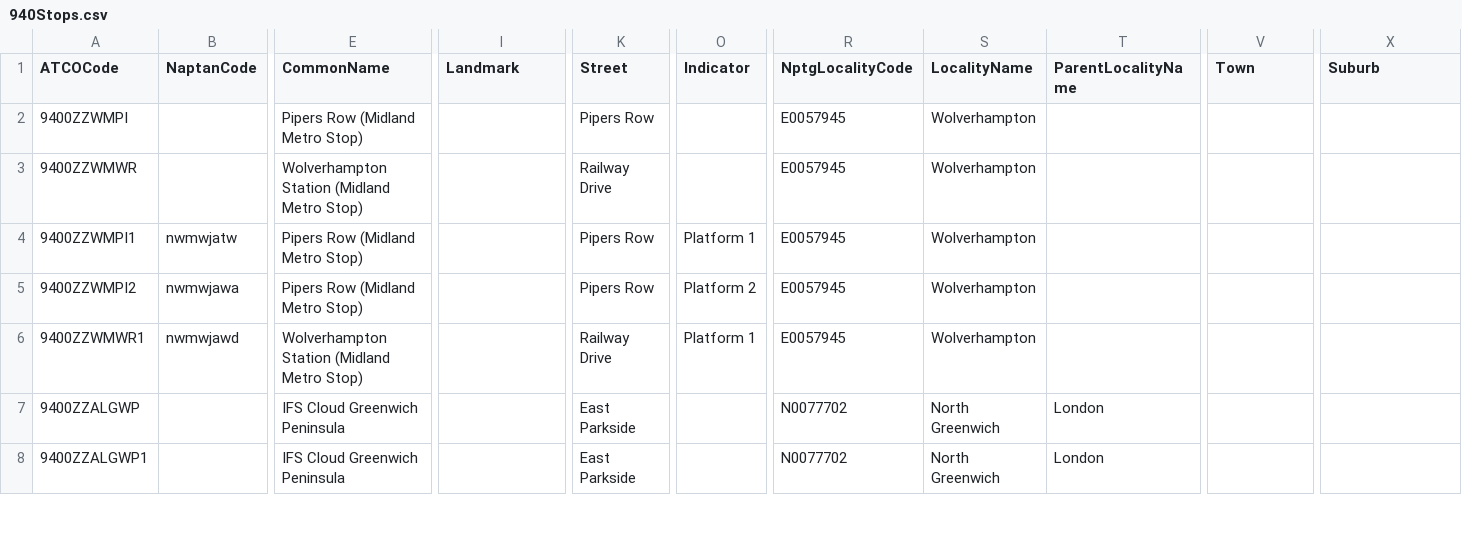
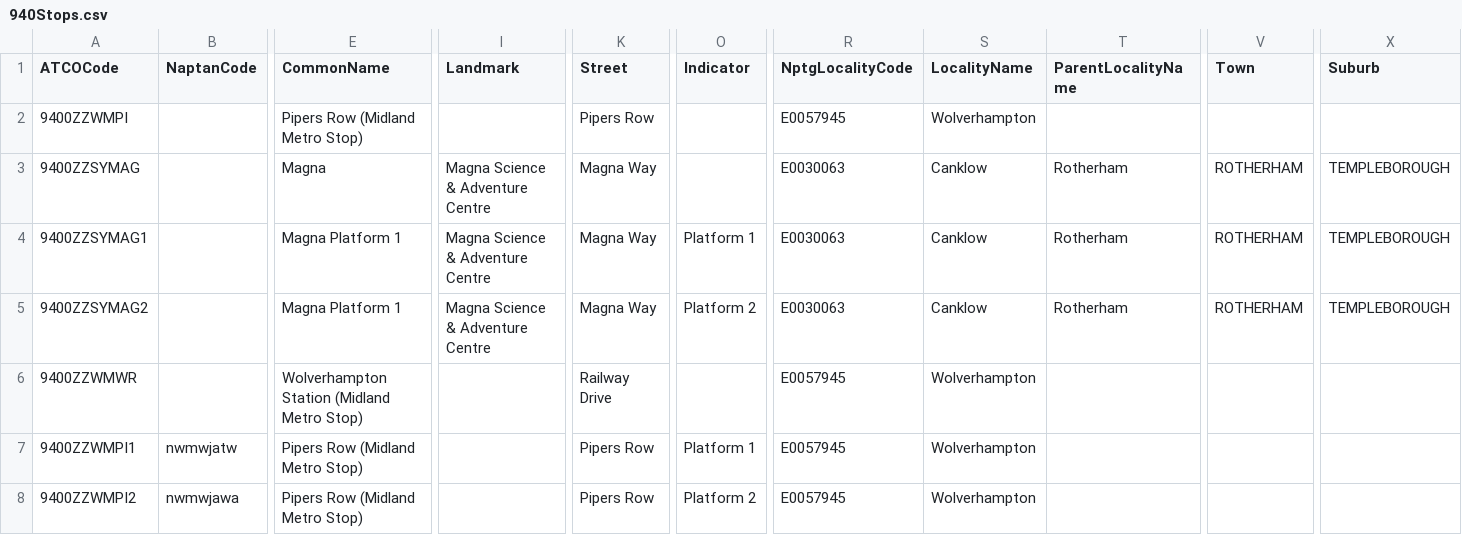
Before and after one commit to ldjb/naptan-nptg-history, a CSV file: 940Stops.csv, drawn as a sheet; only a part is shown, gaps mark what is left out; the shorter side is filled out with more unchanged rows; rows hold the shown columns only; the diff names each change by its address in the sheet, - before the commit and + after, or states it on an @@ line.

```diff
--- a/940Stops.csv
+++ b/940Stops.csv
+row 3: 9400ZZSYMAG |  | Magna | Magna Science & Adventure Centre | Magna Way |  | E0030063 | Canklow | Rotherham | ROTHERHAM | TEMPLEBOROUGH
+row 4: 9400ZZSYMAG1 |  | Magna Platform 1 | Magna Science & Adventure Centre | Magna Way | Platform 1 | E0030063 | Canklow | Rotherham | ROTHERHAM | TEMPLEBOROUGH
+row 5: 9400ZZSYMAG2 |  | Magna Platform 1 | Magna Science & Adventure Centre | Magna Way | Platform 2 | E0030063 | Canklow | Rotherham | ROTHERHAM | TEMPLEBOROUGH
```
Also changed, not shown: 420Stops.csv, 620Stops.csv, 9 other files.
